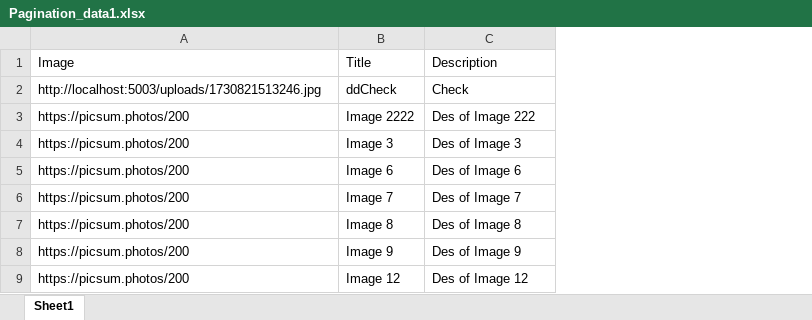
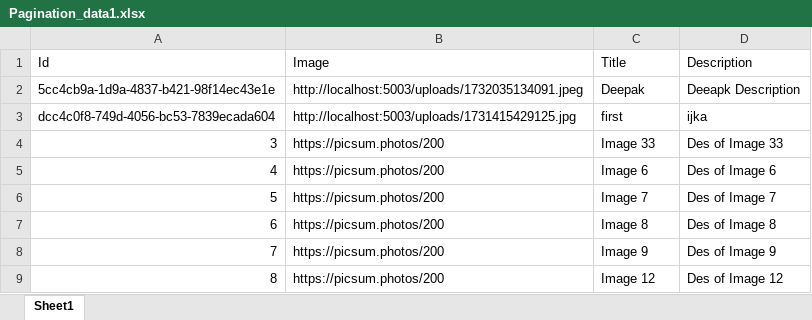
Before and after one commit to deepakmp444/home-backend, an Excel workbook: Pagination_data1.xlsx, sheet Sheet1, drawn as a sheet; only a part is shown; values as stored, in another font and other column widths than the file's, no borders; removed rows and columns are numbered as before the commit, all else as after; the diff names each change by its address in the sheet, - before the commit and + after, or states it on an @@ line.

```diff
--- a/Pagination_data1.xlsx (sheet Sheet1)
+++ b/Pagination_data1.xlsx (sheet Sheet1)
+column A (Id), rows 4-9: 3 | 4 | 5 | 6 | 7 | 8
-row 2: http://localhost:5003/uploads/1730821513246.jpg | ddCheck | Check
-row 3: https://picsum.photos/200 | Image 2222 | Des of Image 222
+row 2: 5cc4cb9a-1d9a-4837-b421-98f14ec43e1e | http://localhost:5003/uploads/1732035134091.jpeg | Deepak | Deeapk Description
+row 3: dcc4c0f8-749d-4056-bc53-7839ecada604 | http://localhost:5003/uploads/1731415429125.jpg | first | ijka
-C4 (Title): Image 3
+C4 (Title): Image 33
-D4 (Description): Des of Image 3
+D4 (Description): Des of Image 33
```
Also changed, not shown: 3 other files.
